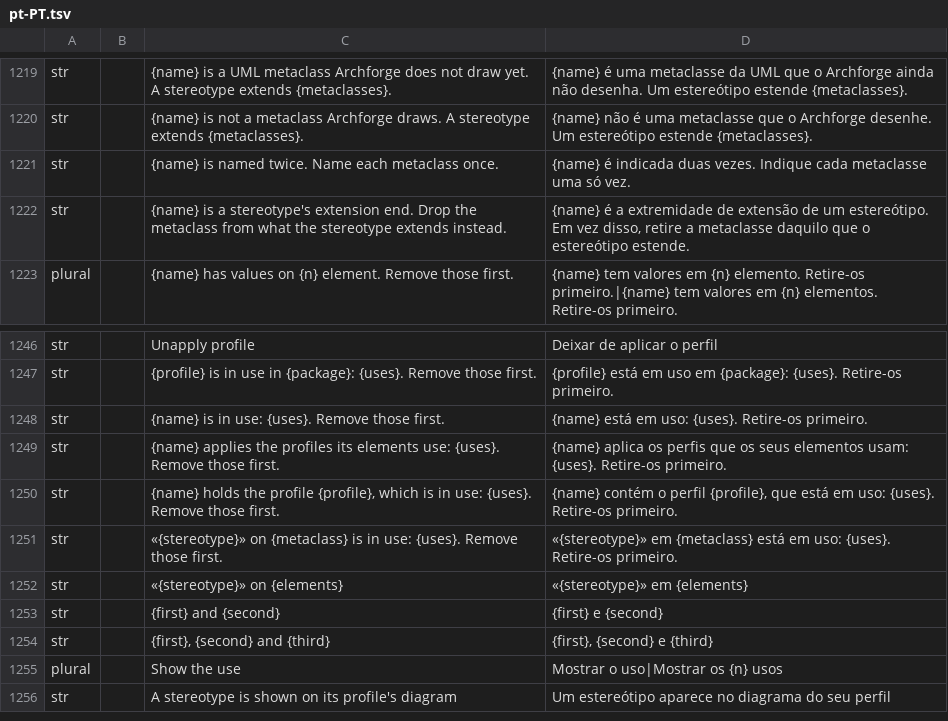
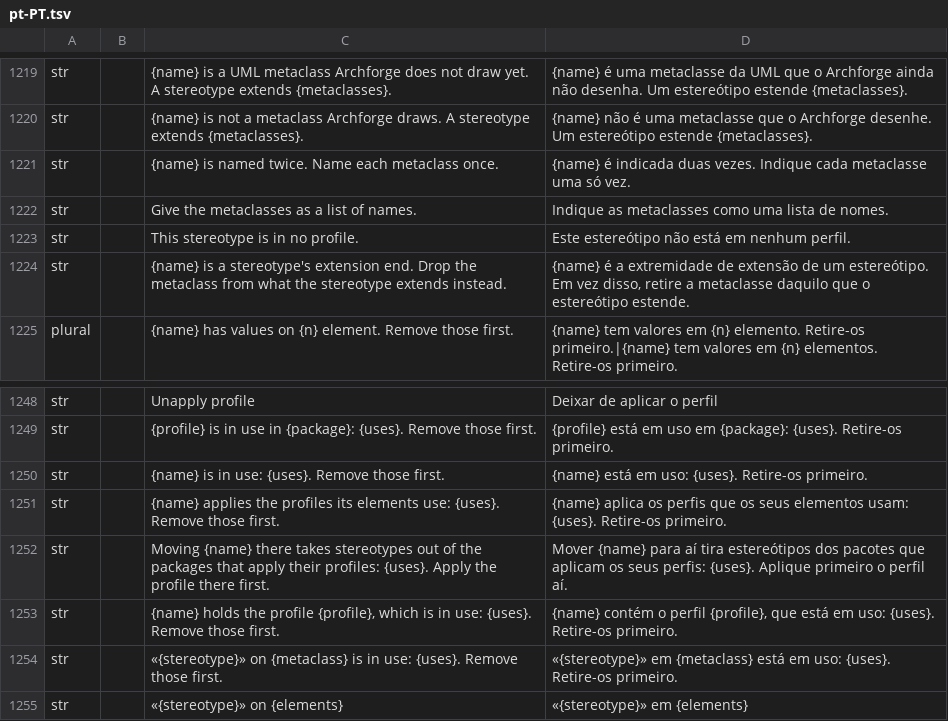
Before and after one commit to software-vision-ai/archforge, a TSV file: crates/ui-egui/src/i18n/pt-PT.tsv, drawn as a sheet; only a part is shown, gaps mark what is left out; the shorter side is filled out with more unchanged rows; the diff names each change by its address in the sheet, - before the commit and + after, or states it on an @@ line.

```diff
--- a/crates/ui-egui/src/i18n/pt-PT.tsv
+++ b/crates/ui-egui/src/i18n/pt-PT.tsv
+row 1222: str |  | Give the metaclasses as a list of names. | Indique as metaclasses como uma lista de nomes.
+row 1223: str |  | This stereotype is in no profile. | Este estereótipo não está em nenhum perfil.
+row 1252: str |  | Moving {name} there takes stereotypes out of the packages that apply their profiles: {uses}. Apply the profile there first. | Mover {name} para aí tira estereótipos dos pacotes que aplicam os seus perfis: {uses}. Aplique primeiro o perfil aí.
```
Also changed, not shown: crates/ui-egui/src/i18n/de.tsv, crates/ui-egui/src/i18n/es.tsv, 14 other files.
